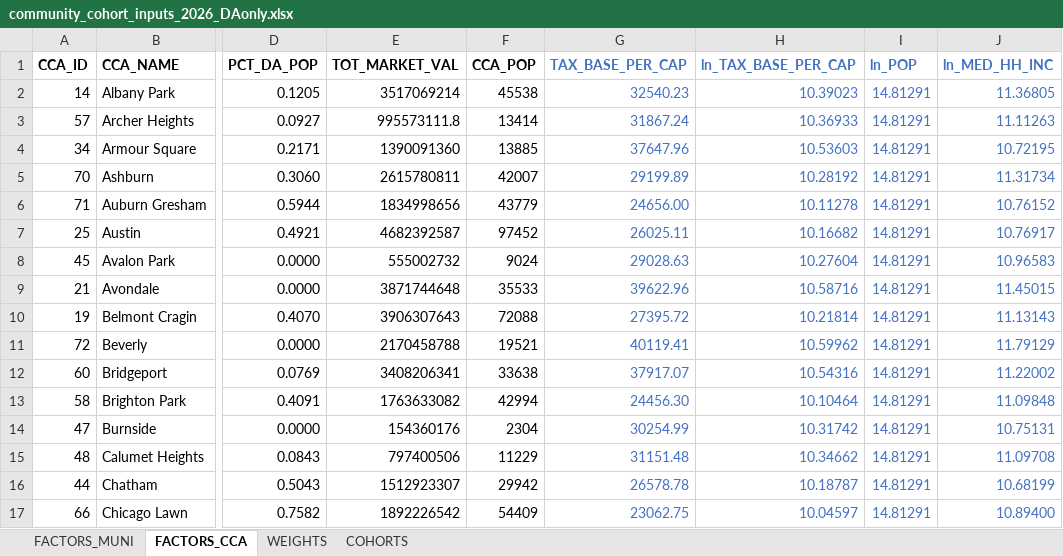
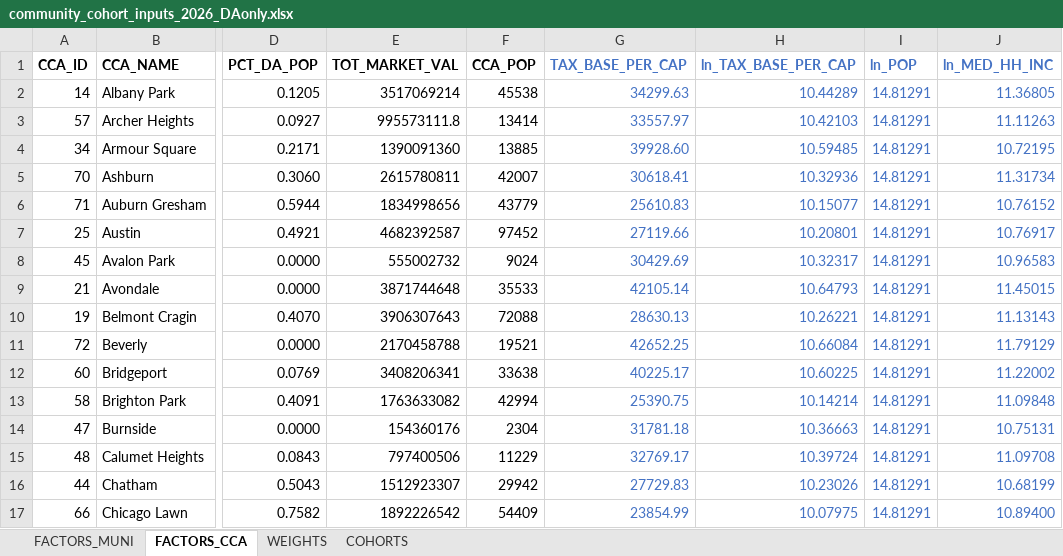
Before and after one commit to CMAP-REPOS/community-cohort-tool, an Excel workbook: input/community_cohort_inputs_2026_DAonly.xlsx, sheet FACTORS_CCA, drawn as a sheet; only a part is shown, gaps mark what is left out; values as stored, in another font and other column widths than the file's, no borders; the diff covers the shown part only; the diff names each change by its address in the sheet, - before the commit and + after, or states it on an @@ line.

```diff
--- a/input/community_cohort_inputs_2026_DAonly.xlsx (sheet FACTORS_CCA)
+++ b/input/community_cohort_inputs_2026_DAonly.xlsx (sheet FACTORS_CCA)
-G2 (TAX_BASE_PER_CAP): 32540.23
+G2 (TAX_BASE_PER_CAP): 34299.63
-H2 (ln_TAX_BASE_PER_CAP): 10.39023
+H2 (ln_TAX_BASE_PER_CAP): 10.44289
-G3 (TAX_BASE_PER_CAP): 31867.24
+G3 (TAX_BASE_PER_CAP): 33557.97
-H3 (ln_TAX_BASE_PER_CAP): 10.36933
+H3 (ln_TAX_BASE_PER_CAP): 10.42103
-G4 (TAX_BASE_PER_CAP): 37647.96
+G4 (TAX_BASE_PER_CAP): 39928.60
-H4 (ln_TAX_BASE_PER_CAP): 10.53603
+H4 (ln_TAX_BASE_PER_CAP): 10.59485
-G5 (TAX_BASE_PER_CAP): 29199.89
+G5 (TAX_BASE_PER_CAP): 30618.41
-H5 (ln_TAX_BASE_PER_CAP): 10.28192
+H5 (ln_TAX_BASE_PER_CAP): 10.32936
-G6 (TAX_BASE_PER_CAP): 24656.00
+G6 (TAX_BASE_PER_CAP): 25610.83
-H6 (ln_TAX_BASE_PER_CAP): 10.11278
+H6 (ln_TAX_BASE_PER_CAP): 10.15077
-G7 (TAX_BASE_PER_CAP): 26025.11
+G7 (TAX_BASE_PER_CAP): 27119.66
-H7 (ln_TAX_BASE_PER_CAP): 10.16682
+H7 (ln_TAX_BASE_PER_CAP): 10.20801
-G8 (TAX_BASE_PER_CAP): 29028.63
+G8 (TAX_BASE_PER_CAP): 30429.69
-H8 (ln_TAX_BASE_PER_CAP): 10.27604
+H8 (ln_TAX_BASE_PER_CAP): 10.32317
-G9 (TAX_BASE_PER_CAP): 39622.96
+G9 (TAX_BASE_PER_CAP): 42105.14
-H9 (ln_TAX_BASE_PER_CAP): 10.58716
+H9 (ln_TAX_BASE_PER_CAP): 10.64793
-G10 (TAX_BASE_PER_CAP): 27395.72
+G10 (TAX_BASE_PER_CAP): 28630.13
-H10 (ln_TAX_BASE_PER_CAP): 10.21814
+H10 (ln_TAX_BASE_PER_CAP): 10.26221
-G11 (TAX_BASE_PER_CAP): 40119.41
+G11 (TAX_BASE_PER_CAP): 42652.25
-H11 (ln_TAX_BASE_PER_CAP): 10.59962
+H11 (ln_TAX_BASE_PER_CAP): 10.66084
-G12 (TAX_BASE_PER_CAP): 37917.07
+G12 (TAX_BASE_PER_CAP): 40225.17
-H12 (ln_TAX_BASE_PER_CAP): 10.54316
+H12 (ln_TAX_BASE_PER_CAP): 10.60225
-G13 (TAX_BASE_PER_CAP): 24456.30
+G13 (TAX_BASE_PER_CAP): 25390.75
-H13 (ln_TAX_BASE_PER_CAP): 10.10464
+H13 (ln_TAX_BASE_PER_CAP): 10.14214
-G14 (TAX_BASE_PER_CAP): 30254.99
+G14 (TAX_BASE_PER_CAP): 31781.18
-H14 (ln_TAX_BASE_PER_CAP): 10.31742
+H14 (ln_TAX_BASE_PER_CAP): 10.36663
-G15 (TAX_BASE_PER_CAP): 31151.48
+G15 (TAX_BASE_PER_CAP): 32769.17
-H15 (ln_TAX_BASE_PER_CAP): 10.34662
+H15 (ln_TAX_BASE_PER_CAP): 10.39724
-G16 (TAX_BASE_PER_CAP): 26578.78
+G16 (TAX_BASE_PER_CAP): 27729.83
-H16 (ln_TAX_BASE_PER_CAP): 10.18787
+H16 (ln_TAX_BASE_PER_CAP): 10.23026
-G17 (TAX_BASE_PER_CAP): 23062.75
+G17 (TAX_BASE_PER_CAP): 23854.99
-H17 (ln_TAX_BASE_PER_CAP): 10.04597
+H17 (ln_TAX_BASE_PER_CAP): 10.07975
```
Also changed, not shown: 122 edited cells elsewhere in this sheet, sheet FACTORS_MUNI.
